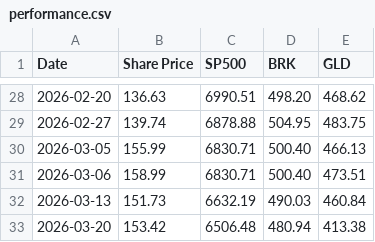
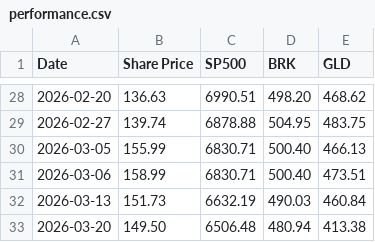
Before and after one commit to yitaotang40-svg/ovalfund-site, a CSV file: data/performance.csv, drawn as a sheet; only a part is shown, gaps mark what is left out.

Commit message:
Update latest fund share price to 149.50

```diff
--- a/data/performance.csv
+++ b/data/performance.csv
@@ -32,2 +32,2 @@ Date,Share Price,SP500,BRK,GLD
 2026-03-13,151.73,6632.19,490.03,460.84
-2026-03-20,153.42,6506.48,480.94,413.38
+2026-03-20,149.50,6506.48,480.94,413.38
```
